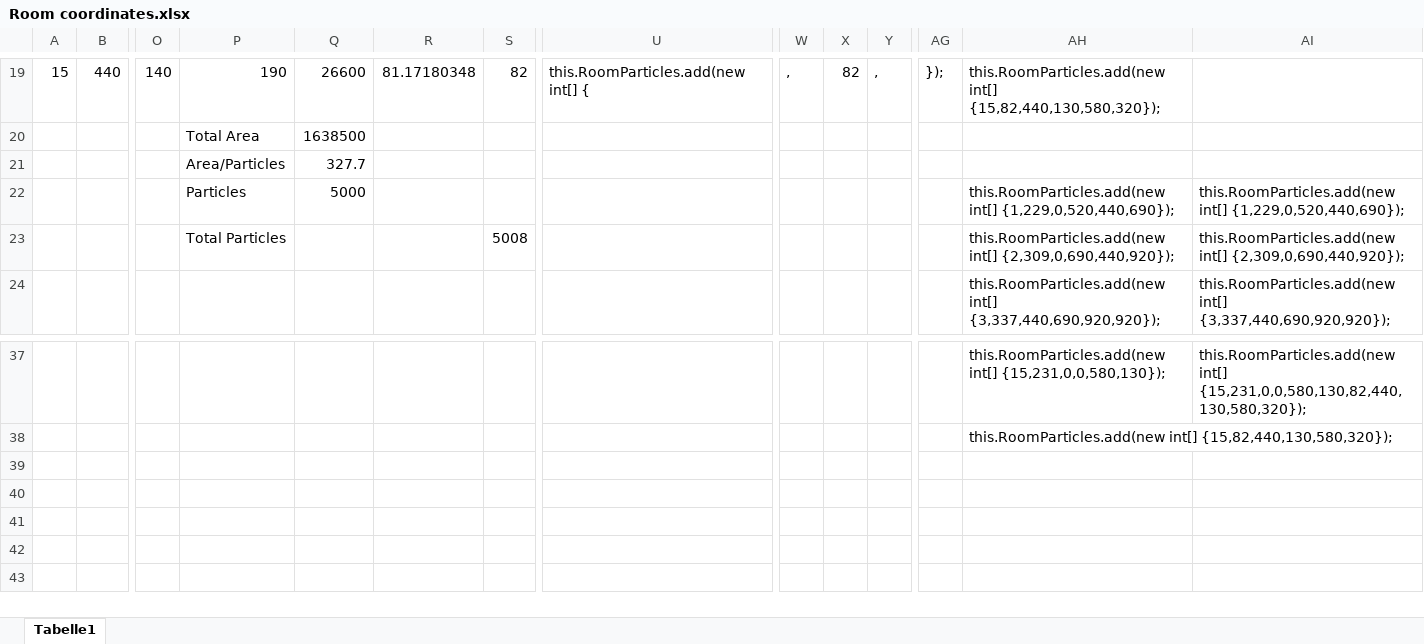
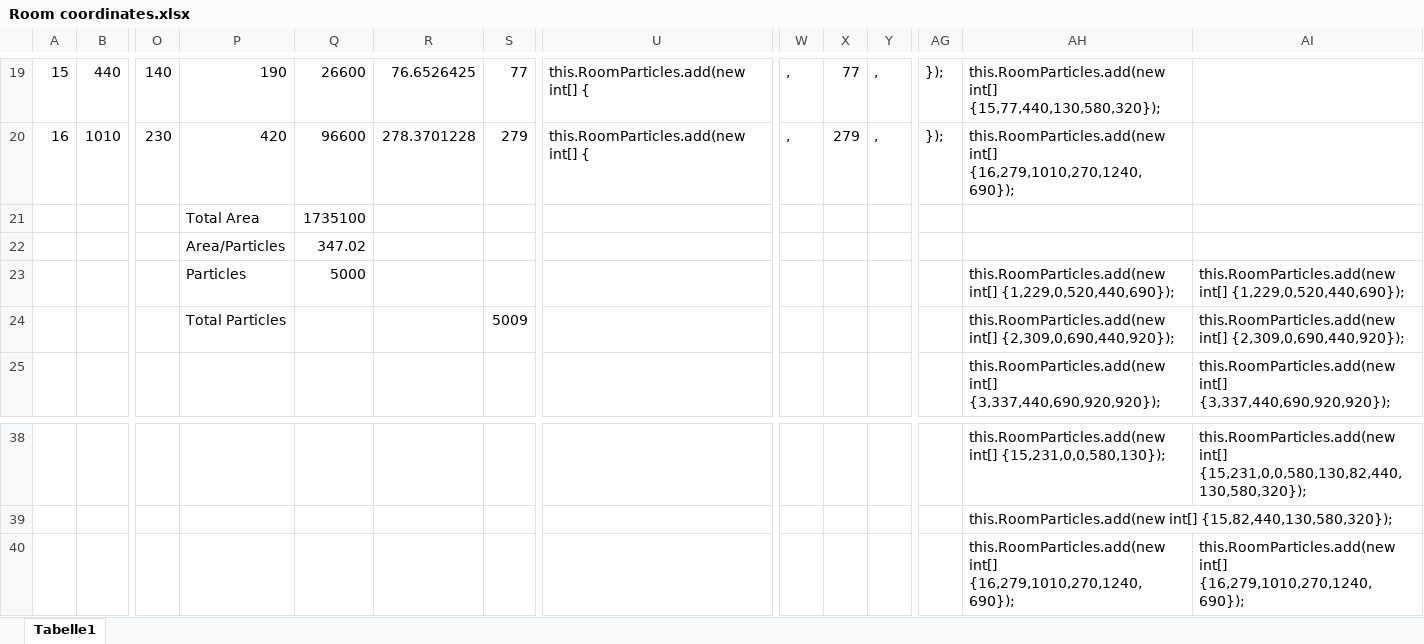
Before and after one commit to BSJAIN92/Example6-SPS, an Excel workbook: Room coordinates.xlsx, sheet Tabelle1, drawn as a sheet; only a part is shown, gaps mark what is left out; values as stored, in another font and other column widths than the file's, no borders; removed rows and columns are numbered as before the commit, all else as after; rows hold the shown columns only; the diff covers the shown part only; the diff names each change by its address in the sheet, - before the commit and + after, or states it on an @@ line.

```diff
--- a/Room coordinates.xlsx (sheet Tabelle1)
+++ b/Room coordinates.xlsx (sheet Tabelle1)
-R19: 81.17180348
+R19: 76.6526425
-S19: 82
+S19: 77
-X19: 82
+X19: 77
-AH19: this.RoomParticles.add(new int[] {15,82,440,130,580,320});
+AH19: this.RoomParticles.add(new int[] {15,77,440,130,580,320});
-row 20:  |  |  | Total Area | 1638500
+row 20: 16 | 1010 | 230 | 420 | 96600 | 278.3701228 | 279 | this.RoomParticles.add(new int[] { | , | 279 | , | }); | this.RoomParticles.add(new int[] {16,279,1010,270,1240,690});
+row 21:  |  |  | Total Area | 1735100
-Q22: 327.7
+Q22: 347.02
-S24: 5008
+S24: 5009
+row 40:  |  |  |  |  |  |  |  |  |  |  |  | this.RoomParticles.add(new int[] {16,279,1010,270,1240,690}); | this.RoomParticles.add(new int[] {16,279,1010,270,1240,690});
```
Also changed, not shown: 64 edited cells elsewhere in this sheet, 2 other files.
